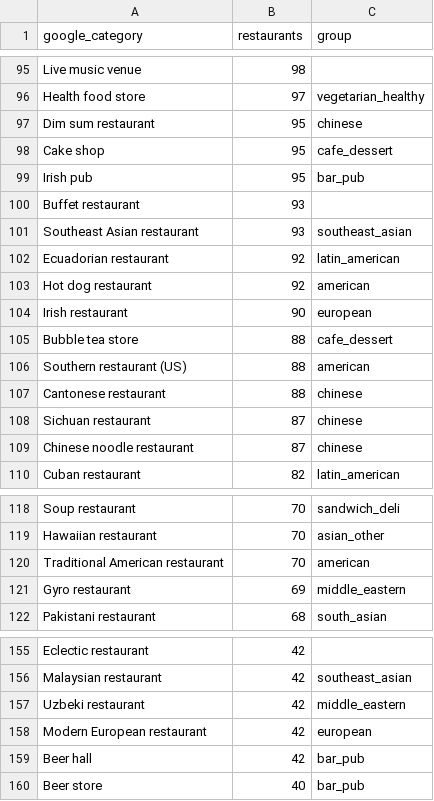
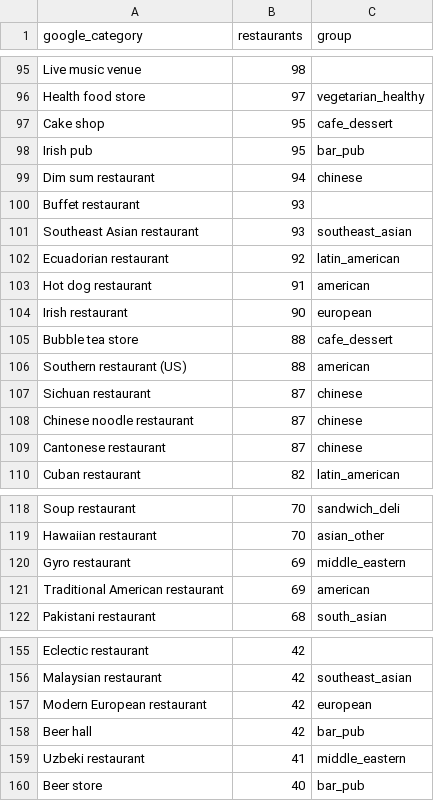
Before and after one commit to fangyu-qu/SteerEats, a CSV file: outputs/cleaning/cuisine_category_map.csv, drawn as a sheet; only a part is shown, gaps mark what is left out; the diff covers the shown part only.

```diff
--- a/outputs/cleaning/cuisine_category_map.csv
+++ b/outputs/cleaning/cuisine_category_map.csv
@@ -96,5 +96,5 @@ Live music venue,98,
 Health food store,97,vegetarian_healthy
-Dim sum restaurant,95,chinese
 Cake shop,95,cafe_dessert
 Irish pub,95,bar_pub
+Dim sum restaurant,94,chinese
 Buffet restaurant,93,
@@ -102,3 +102,3 @@ Southeast Asian restaurant,93,southeast_asian
 Ecuadorian restaurant,92,latin_american
-Hot dog restaurant,92,american
+Hot dog restaurant,91,american
 Irish restaurant,90,european
@@ -106,5 +106,5 @@ Bubble tea store,88,cafe_dessert
 Southern restaurant (US),88,american
-Cantonese restaurant,88,chinese
 Sichuan restaurant,87,chinese
 Chinese noodle restaurant,87,chinese
+Cantonese restaurant,87,chinese
 Cuban restaurant,82,latin_american
@@ -119,4 +119,4 @@ Soup restaurant,70,sandwich_deli
 Hawaiian restaurant,70,asian_other
-Traditional American restaurant,70,american
 Gyro restaurant,69,middle_eastern
+Traditional American restaurant,69,american
 Pakistani restaurant,68,south_asian
@@ -156,5 +156,5 @@ Eclectic restaurant,42,
 Malaysian restaurant,42,southeast_asian
-Uzbeki restaurant,42,middle_eastern
 Modern European restaurant,42,european
 Beer hall,42,bar_pub
+Uzbeki restaurant,41,middle_eastern
 Beer store,40,bar_pub
```
Also changed, not shown: 2 added rows, 2 removed rows and 29 edited cells elsewhere in this file, outputs/cleaning/cuisine_groups.csv, outputs/cleaning/linked_listings.csv, 6 other files.
